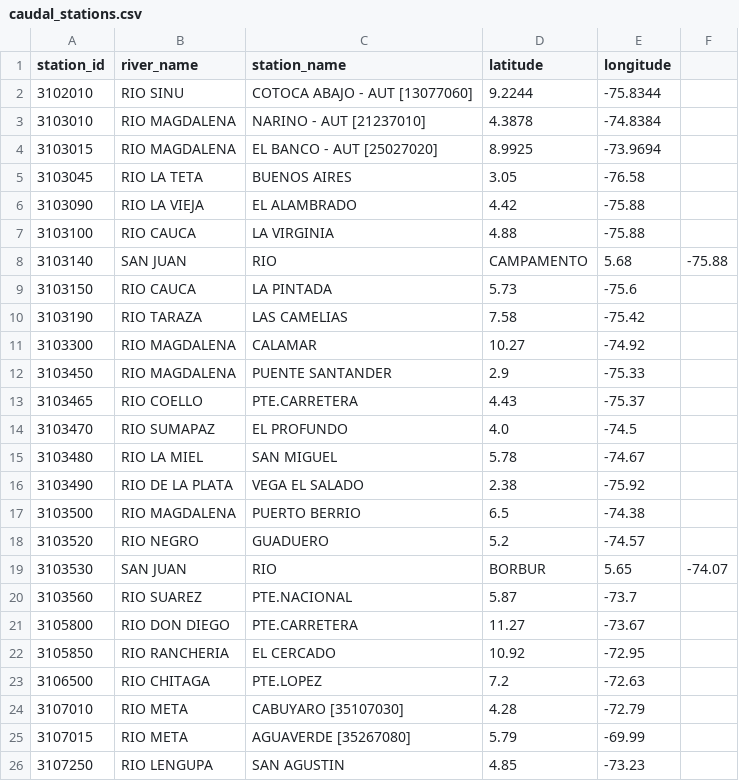
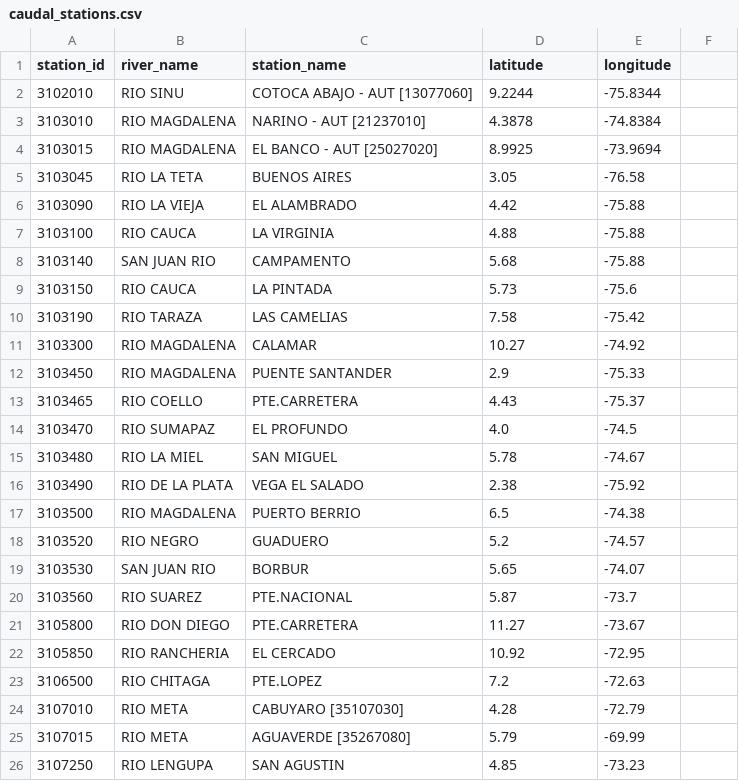
Before and after one commit to GNUTADEO/Tuxilo, a CSV file: data/Caudal/caudal_stations.csv, drawn as a sheet; only a part is shown.

```diff
--- a/data/Caudal/caudal_stations.csv
+++ b/data/Caudal/caudal_stations.csv
@@ -7,3 +7,3 @@ station_id,river_name,station_name,latitude,longitude
 3103100,RIO CAUCA,LA VIRGINIA,4.88,-75.88
-3103140,SAN JUAN, RIO,CAMPAMENTO,5.68,-75.88
+3103140,SAN JUAN RIO,CAMPAMENTO,5.68,-75.88
 3103150,RIO CAUCA,LA PINTADA,5.73,-75.6
@@ -18,3 +18,3 @@ station_id,river_name,station_name,latitude,longitude
 3103520,RIO NEGRO,GUADUERO,5.2,-74.57
-3103530,SAN JUAN, RIO,BORBUR,5.65,-74.07
+3103530,SAN JUAN RIO,BORBUR,5.65,-74.07
 3103560,RIO SUAREZ,PTE.NACIONAL,5.87,-73.7
```
Also changed, not shown: 1 other file.
